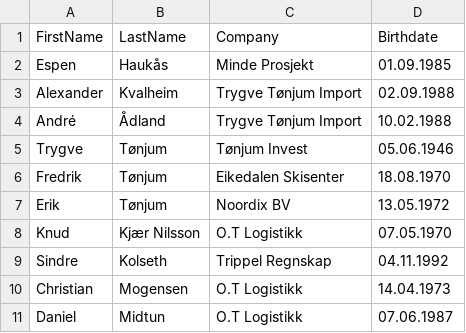
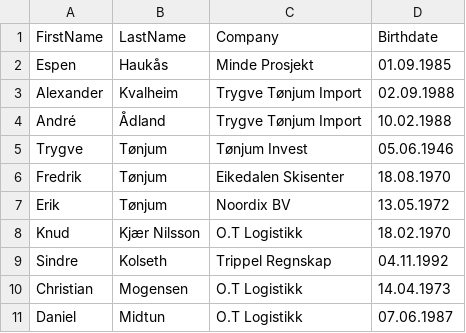
Before and after one commit to ehaukas/birthday-snapshot, a CSV file: public/bursdager.csv, drawn as a sheet.

Commit message:
Update bursdager.csv

```diff
--- a/public/bursdager.csv
+++ b/public/bursdager.csv
@@ -7,3 +7,3 @@ Fredrik,Tønjum,Eikedalen Skisenter,18.08.1970
 Erik,Tønjum,Noordix BV,13.05.1972
-Knud,Kjær Nilsson,O.T Logistikk,07.05.1970
+Knud,Kjær Nilsson,O.T Logistikk,18.02.1970
 Sindre,Kolseth,Trippel Regnskap,04.11.1992
```
